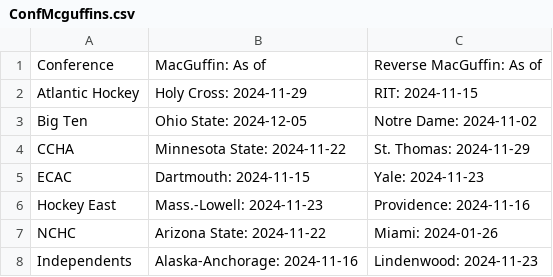
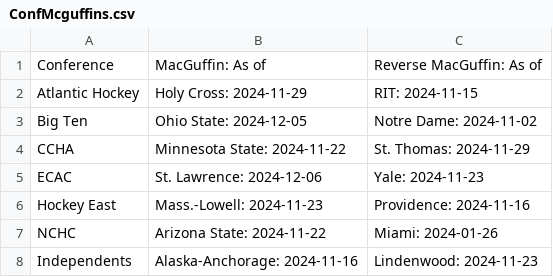
Before and after one commit to ankudovychm/collegehockey-macguffin, a CSV file: data/ConfMcguffins.csv, drawn as a sheet.

```diff
--- a/data/ConfMcguffins.csv
+++ b/data/ConfMcguffins.csv
@@ -4,3 +4,3 @@ Big Ten,Ohio State: 2024-12-05,Notre Dame: 2024-11-02
 CCHA,Minnesota State: 2024-11-22,St. Thomas: 2024-11-29
-ECAC,Dartmouth: 2024-11-15,Yale: 2024-11-23
+ECAC,St. Lawrence: 2024-12-06,Yale: 2024-11-23
 Hockey East,Mass.-Lowell: 2024-11-23,Providence: 2024-11-16
```
Also changed, not shown: data/conf/ECACmacguffin.csv, data/leaderboard/forwardranges.csv, 3 other files.
